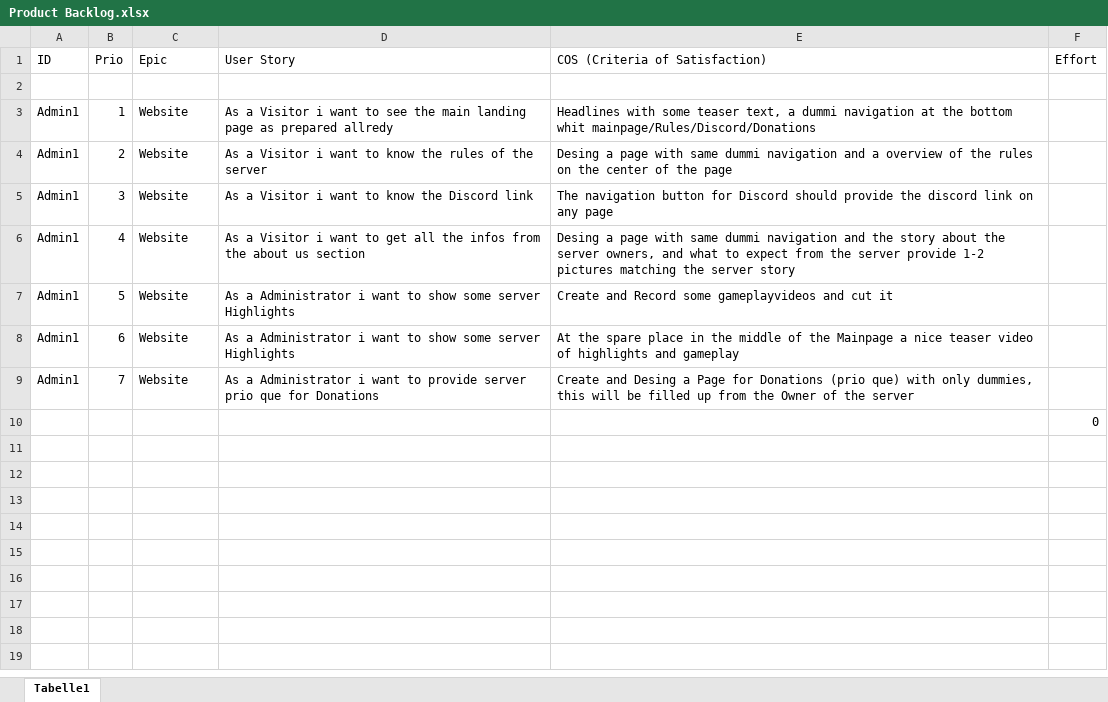
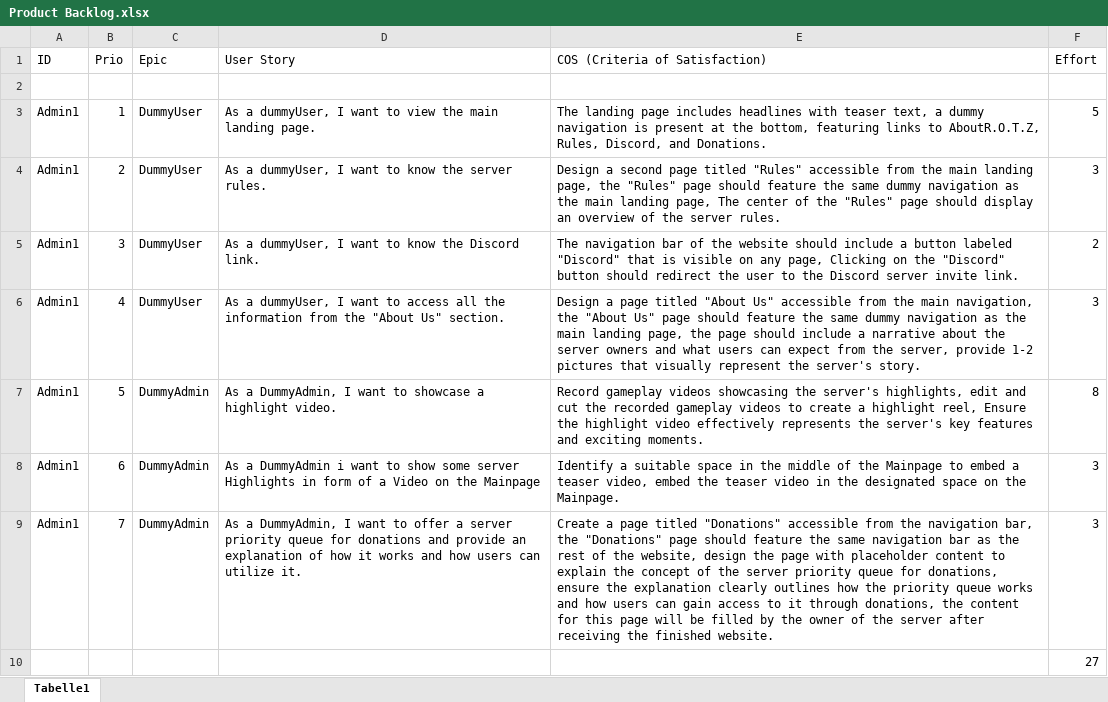
Before and after one commit to Manrankl/SypSommerProjekt, an Excel workbook: Product Backlog.xlsx, sheet Tabelle1, drawn as a sheet; values as stored, in another font and other column widths than the file's, no borders; the diff names each change by its address in the sheet, - before the commit and + after, or states it on an @@ line.

Commit message:
Overworked Backlog

```diff
--- a/Product Backlog.xlsx (sheet Tabelle1)
+++ b/Product Backlog.xlsx (sheet Tabelle1)
-C3:C6 (Epic): Website
+C3:C6 (Epic): DummyUser
-D3 (User Story): As a Visitor i want to see the main landing page as prepared allredy
+D3 (User Story): As a dummyUser, I want to view the main landing page.
-E3 (COS (Criteria of Satisfaction)): Headlines with some teaser text, a dummi navigation at the bottom whit mainpage/Rules/Discord/Donations
+E3 (COS (Criteria of Satisfaction)): The landing page includes headlines with teaser text, a dummy navigation is present at the bottom, featuring links to AboutR.O.T.Z, Rules, Discord, and Donations.
-F3 (Effort): (empty)
+F3 (Effort): 5
-D4 (User Story): As a Visitor i want to know the rules of the server
+D4 (User Story): As a dummyUser, I want to know the server rules.
-E4 (COS (Criteria of Satisfaction)): Desing a page with same dummi navigation and a overview of the rules on the center of the page
+E4 (COS (Criteria of Satisfaction)): Design a second page titled "Rules" accessible from the main landing page, the "Rules" page should feature the same dummy navigation as the main landing page, The center of the "Rules" page should display an overview of the server rules.
-F4 (Effort): (empty)
+F4 (Effort): 3
-D5 (User Story): As a Visitor i want to know the Discord link
+D5 (User Story): As a dummyUser, I want to know the Discord link.
-E5 (COS (Criteria of Satisfaction)): The navigation button for Discord should provide the discord link on any page
+E5 (COS (Criteria of Satisfaction)): The navigation bar of the website should include a button labeled "Discord" that is visible on any page, Clicking on the "Discord" button should redirect the user to the Discord server invite link.
-F5 (Effort): (empty)
+F5 (Effort): 2
-D6 (User Story): As a Visitor i want to get all the infos from the about us section
+D6 (User Story): As a dummyUser, I want to access all the information from the "About Us" section.
-E6 (COS (Criteria of Satisfaction)): Desing a page with same dummi navigation and the story about the server owners, and what to expect from the server provide 1-2 pictures matching the server story
+E6 (COS (Criteria of Satisfaction)): Design a page titled "About Us" accessible from the main navigation, the "About Us" page should feature the same dummy navigation as the main landing page, the page should include a narrative about the server owners and what users can expect from the server, provide 1-2 pictures that visually represent the server's story.
-F6 (Effort): (empty)
+F6 (Effort): 3
-C7:C9 (Epic): Website
+C7:C9 (Epic): DummyAdmin
-D7 (User Story): As a Administrator i want to show some server Highlights
+D7 (User Story): As a DummyAdmin, I want to showcase a highlight video.
-E7 (COS (Criteria of Satisfaction)): Create and Record some gameplayvideos and cut it
+E7 (COS (Criteria of Satisfaction)): Record gameplay videos showcasing the server's highlights, edit and cut the recorded gameplay videos to create a highlight reel, Ensure the highlight video effectively represents the server's key features and exciting moments.
-F7 (Effort): (empty)
+F7 (Effort): 8
-D8 (User Story): As a Administrator i want to show some server Highlights
+D8 (User Story): As a DummyAdmin i want to show some server Highlights in form of a Video on the Mainpage
-E8 (COS (Criteria of Satisfaction)): At the spare place in the middle of the Mainpage a nice teaser video of highlights and gameplay
+E8 (COS (Criteria of Satisfaction)): Identify a suitable space in the middle of the Mainpage to embed a teaser video, embed the teaser video in the designated space on the Mainpage.
-F8:F9 (Effort): (empty)
+F8:F9 (Effort): 3
-D9 (User Story): As a Administrator i want to provide server prio que for Donations
+D9 (User Story): As a DummyAdmin, I want to offer a server priority queue for donations and provide an explanation of how it works and how users can utilize it.
-E9 (COS (Criteria of Satisfaction)): Create and Desing a Page for Donations (prio que) with only dummies, this will be filled up from the Owner of the server
+E9 (COS (Criteria of Satisfaction)): Create a page titled "Donations" accessible from the navigation bar, the "Donations" page should feature the same navigation bar as the rest of the website, design the page with placeholder content to explain the concept of the server priority queue for donations, ensure the explanation clearly outlines how the priority queue works and how users can gain access to it through donations, the content for this page will be filled by the owner of the server after receiving the finished website.
-F10 (Effort): 0
+F10 (Effort): 27
```
